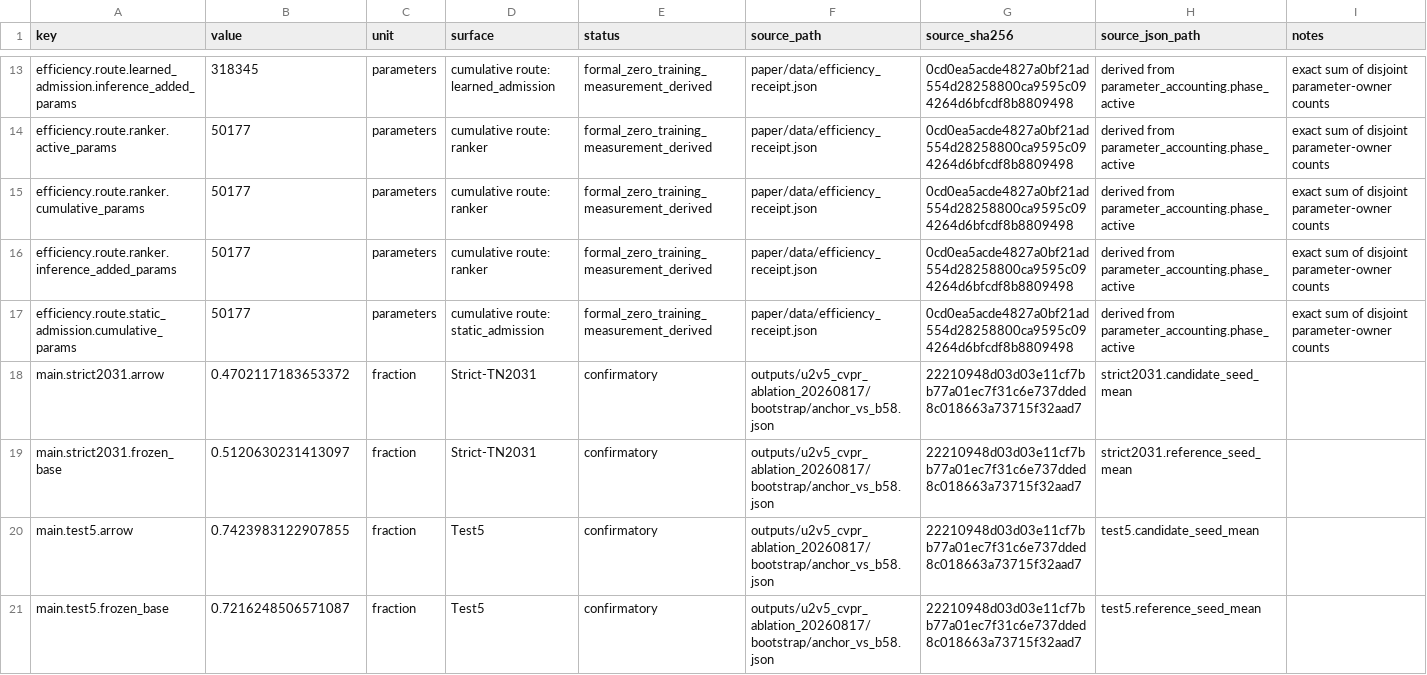
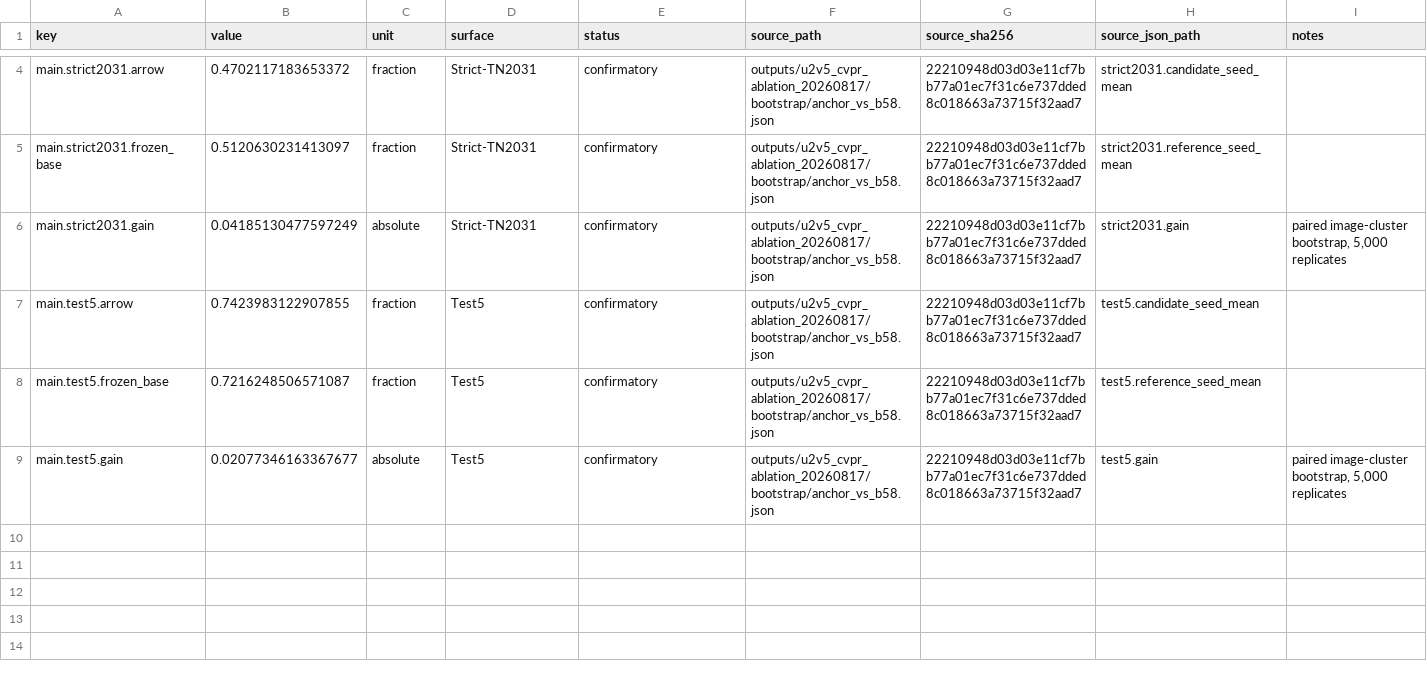
Before and after one commit to Mikehuntisbald/PIVOT, a CSV file: paper/data/table_sources/table1_main.csv, drawn as a sheet; only a part is shown, gaps mark what is left out; removed rows and columns are numbered as before the commit, all else as after; the diff covers the shown part only; the diff names each change by its address in the sheet, - before the commit and + after, or states it on an @@ line.

Commit message:
paper: regenerate final tables and figures

```diff
--- a/paper/data/table_sources/table1_main.csv
+++ b/paper/data/table_sources/table1_main.csv
-row 13: efficiency.route.learned_admission.inference_added_params | 318345 | parameters | cumulative route: learned_admission | formal_zero_training_measurement_derived | paper/data/efficiency_receipt.json | 0cd0ea5acde4827a0bf21ad554d28258800ca9595c094264d6bfcdf8b8809498 | derived from parameter_accounting.phase_active | exact sum of disjoint parameter-owner counts
-row 14: efficiency.route.ranker.active_params | 50177 | parameters | cumulative route: ranker | formal_zero_training_measurement_derived | paper/data/efficiency_receipt.json | 0cd0ea5acde4827a0bf21ad554d28258800ca9595c094264d6bfcdf8b8809498 | derived from parameter_accounting.phase_active | exact sum of disjoint parameter-owner counts
-row 15: efficiency.route.ranker.cumulative_params | 50177 | parameters | cumulative route: ranker | formal_zero_training_measurement_derived | paper/data/efficiency_receipt.json | 0cd0ea5acde4827a0bf21ad554d28258800ca9595c094264d6bfcdf8b8809498 | derived from parameter_accounting.phase_active | exact sum of disjoint parameter-owner counts
-row 16: efficiency.route.ranker.inference_added_params | 50177 | parameters | cumulative route: ranker | formal_zero_training_measurement_derived | paper/data/efficiency_receipt.json | 0cd0ea5acde4827a0bf21ad554d28258800ca9595c094264d6bfcdf8b8809498 | derived from parameter_accounting.phase_active | exact sum of disjoint parameter-owner counts
-row 17: efficiency.route.static_admission.cumulative_params | 50177 | parameters | cumulative route: static_admission | formal_zero_training_measurement_derived | paper/data/efficiency_receipt.json | 0cd0ea5acde4827a0bf21ad554d28258800ca9595c094264d6bfcdf8b8809498 | derived from parameter_accounting.phase_active | exact sum of disjoint parameter-owner counts
+row 6: main.strict2031.gain | 0.04185130477597249 | absolute | Strict-TN2031 | confirmatory | outputs/u2v5_cvpr_ablation_20260817/bootstrap/anchor_vs_b58.json | 22210948d03d03e11cf7bb77a01ec7f31c6e737dded8c018663a73715f32aad7 | strict2031.gain | paired image-cluster bootstrap, 5,000 replicates
+row 9: main.test5.gain | 0.02077346163367677 | absolute | Test5 | confirmatory | outputs/u2v5_cvpr_ablation_20260817/bootstrap/anchor_vs_b58.json | 22210948d03d03e11cf7bb77a01ec7f31c6e737dded8c018663a73715f32aad7 | test5.gain | paired image-cluster bootstrap, 5,000 replicates
```
Also changed, not shown: 9 removed rows elsewhere in this file, paper/data/plot_sources/fig1_qualitative.csv, paper/data/plot_sources/fig3_mechanism_controllability.csv, 24 other files.
